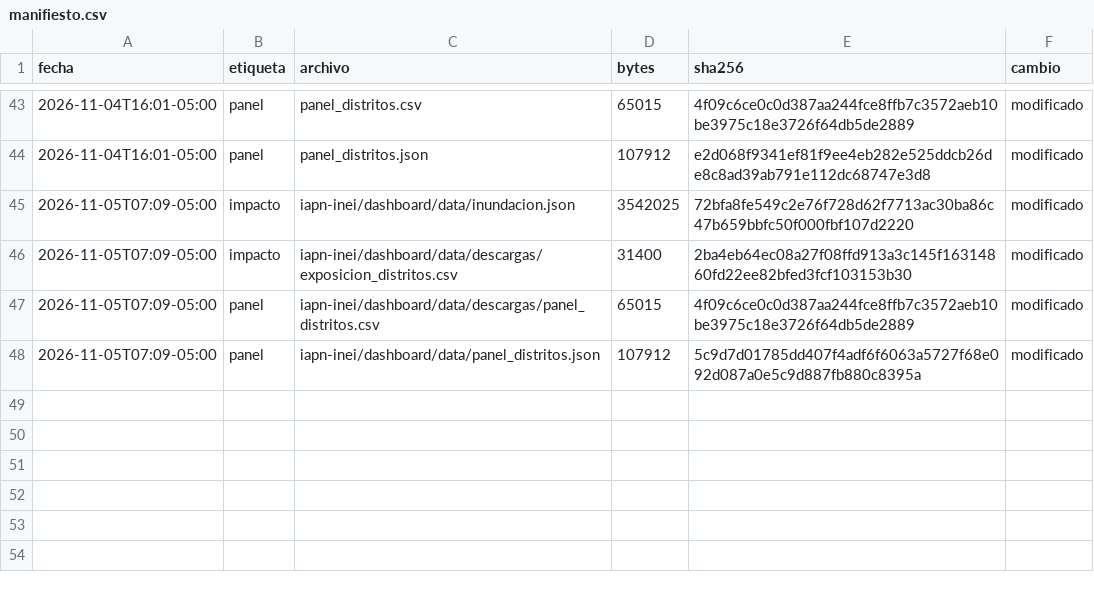
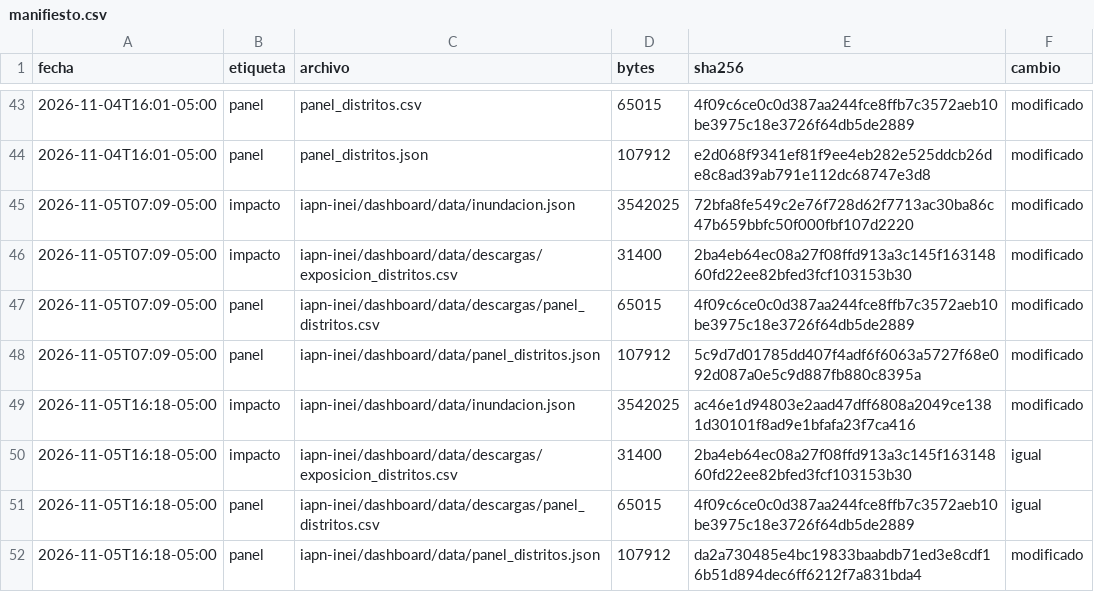
Before and after one commit to MarciaShapiama/iapn-inei, a CSV file: data/versiones/manifiesto.csv, drawn as a sheet; only a part is shown, gaps mark what is left out; the diff names each change by its address in the sheet, - before the commit and + after, or states it on an @@ line.

```diff
--- a/data/versiones/manifiesto.csv
+++ b/data/versiones/manifiesto.csv
+row 49: 2026-11-05T16:18-05:00 | impacto | iapn-inei/dashboard/data/inundacion.json | 3542025 | ac46e1d94803e2aad47dff6808a2049ce1381d30101f8ad9e1bfafa23f7ca416 | modificado
+row 50: 2026-11-05T16:18-05:00 | impacto | iapn-inei/dashboard/data/descargas/exposicion_distritos.csv | 31400 | 2ba4eb64ec08a27f08ffd913a3c145f16314860fd22ee82bfed3fcf103153b30 | igual
+row 51: 2026-11-05T16:18-05:00 | panel | iapn-inei/dashboard/data/descargas/panel_distritos.csv | 65015 | 4f09c6ce0c0d387aa244fce8ffb7c3572aeb10be3975c18e3726f64db5de2889 | igual
+row 52: 2026-11-05T16:18-05:00 | panel | iapn-inei/dashboard/data/panel_distritos.json | 107912 | da2a730485e4bc19833baabdb71ed3e8cdf16b51d894dec6ff6212f7a831bda4 | modificado
```
Also changed, not shown: 7 other files.
